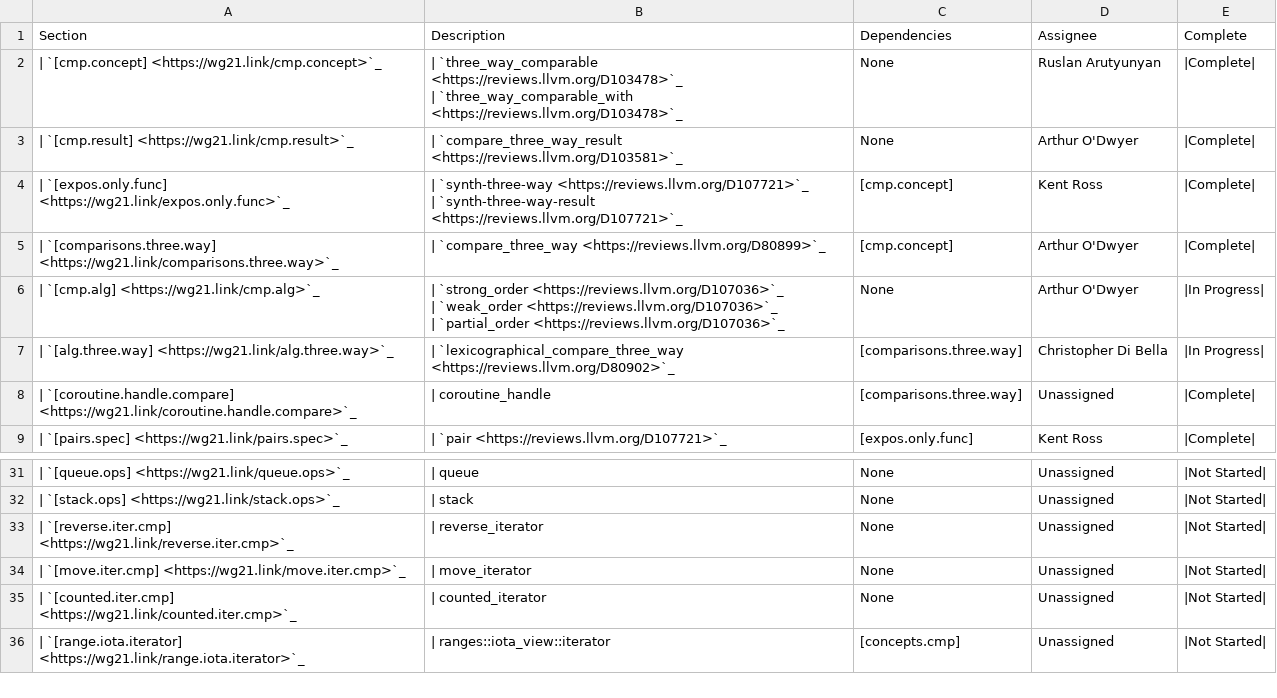
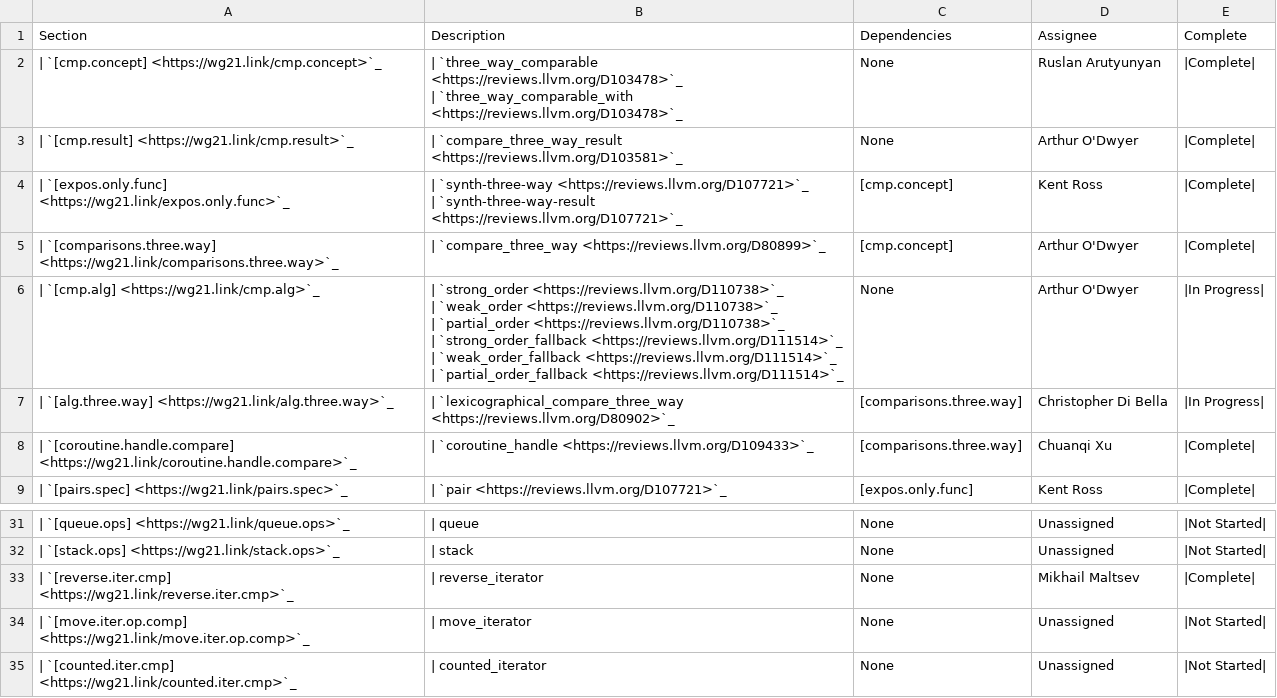
Before and after one commit to open-vela/nuttx_libs_libxx_libcxx, a CSV file: docs/Status/SpaceshipProjects.csv, drawn as a sheet; only a part is shown, gaps mark what is left out; the shorter side is filled out with more unchanged rows.

Commit message:
[libcxx][doc] Document recent spaceship projects progress
Update a couple authors, differentials, and completed projects for operator<=> implementation

Reviewed By: #libc, Mordante, Quuxplusone, ldionne

Differential Revision: https://reviews.llvm.org/D114682

```diff
--- a/docs/Status/SpaceshipProjects.csv
+++ b/docs/Status/SpaceshipProjects.csv
@@ -7,7 +7,10 @@ Section,Description,Dependencies,Assignee,Complete
 | `[comparisons.three.way] <https://wg21.link/comparisons.three.way>`_,| `compare_three_way <https://reviews.llvm.org/D80899>`_,[cmp.concept],Arthur O'Dwyer,|Complete|
-| `[cmp.alg] <https://wg21.link/cmp.alg>`_,"| `strong_order <https://reviews.llvm.org/D107036>`_
-| `weak_order <https://reviews.llvm.org/D107036>`_
-| `partial_order <https://reviews.llvm.org/D107036>`_",None,Arthur O'Dwyer,|In Progress|
+| `[cmp.alg] <https://wg21.link/cmp.alg>`_,"| `strong_order <https://reviews.llvm.org/D110738>`_
+| `weak_order <https://reviews.llvm.org/D110738>`_
+| `partial_order <https://reviews.llvm.org/D110738>`_
+| `strong_order_fallback <https://reviews.llvm.org/D111514>`_
+| `weak_order_fallback <https://reviews.llvm.org/D111514>`_
+| `partial_order_fallback <https://reviews.llvm.org/D111514>`_",None,Arthur O'Dwyer,|In Progress|
 | `[alg.three.way] <https://wg21.link/alg.three.way>`_,| `lexicographical_compare_three_way <https://reviews.llvm.org/D80902>`_,[comparisons.three.way],Christopher Di Bella,|In Progress|
-| `[coroutine.handle.compare] <https://wg21.link/coroutine.handle.compare>`_,| coroutine_handle,[comparisons.three.way],Unassigned,|Complete|
+| `[coroutine.handle.compare] <https://wg21.link/coroutine.handle.compare>`_,| `coroutine_handle <https://reviews.llvm.org/D109433>`_,[comparisons.three.way],Chuanqi Xu,|Complete|
 | `[pairs.spec] <https://wg21.link/pairs.spec>`_,| `pair <https://reviews.llvm.org/D107721>`_,[expos.only.func],Kent Ross,|Complete|
@@ -44,4 +47,4 @@ Section,Description,Dependencies,Assignee,Complete
 | `[stack.ops] <https://wg21.link/stack.ops>`_,| stack,None,Unassigned,|Not Started|
-| `[reverse.iter.cmp] <https://wg21.link/reverse.iter.cmp>`_,| reverse_iterator,None,Unassigned,|Not Started|
-| `[move.iter.cmp] <https://wg21.link/move.iter.cmp>`_,| move_iterator,None,Unassigned,|Not Started|
+| `[reverse.iter.cmp] <https://wg21.link/reverse.iter.cmp>`_,| reverse_iterator,None,Mikhail Maltsev,|Complete|
+| `[move.iter.op.comp] <https://wg21.link/move.iter.op.comp>`_,| move_iterator,None,Unassigned,|Not Started|
 | `[counted.iter.cmp] <https://wg21.link/counted.iter.cmp>`_,| counted_iterator,None,Unassigned,|Not Started|
```
